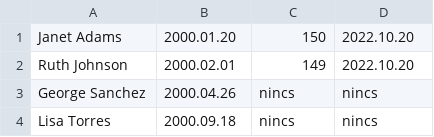
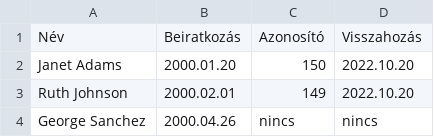
Before and after one commit to Kiss-Martin/Konyvtar, a CSV file: Kolcsonzok.csv, drawn as a sheet; only a part is shown; the shorter side is filled out with more unchanged rows; the diff names each change by its address in the sheet, - before the commit and + after, or states it on an @@ line.

```diff
--- a/Kolcsonzok.csv
+++ b/Kolcsonzok.csv
+row 1: Név | Beiratkozás | Azonosító | Visszahozás
```
Also changed, not shown: konyvek.csv, 1 other file.
